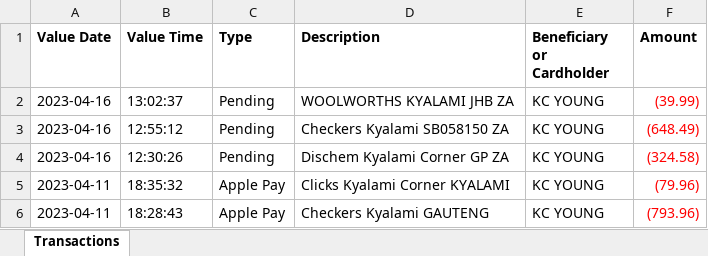
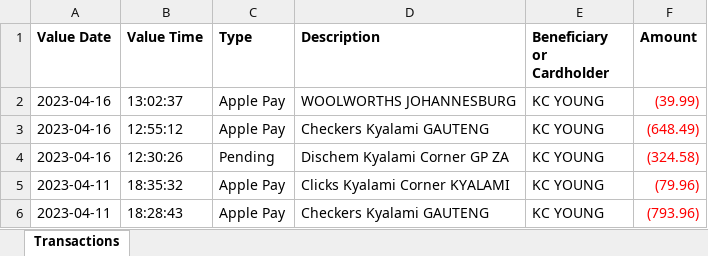
Before and after one commit to kirstencampbellyoung/my-finance-project, an Excel workbook: Raw source files/146_WhiskenHousehold.xlsx, sheet Transactions, drawn as a sheet; only a part is shown; values as stored, in another font and other column widths than the file's, no borders; the diff names each change by its address in the sheet, - before the commit and + after, or states it on an @@ line.

```diff
--- a/Raw source files/146_WhiskenHousehold.xlsx (sheet Transactions)
+++ b/Raw source files/146_WhiskenHousehold.xlsx (sheet Transactions)
-C2:C3 (Type): Pending
+C2:C3 (Type): Apple Pay
-D2 (Description): WOOLWORTHS KYALAMI JHB ZA
+D2 (Description): WOOLWORTHS JOHANNESBURG
-D3 (Description): Checkers Kyalami SB058150 ZA
+D3 (Description): Checkers Kyalami GAUTENG
```
Also changed, not shown: PowerBi_inputs/classified.xlsx, Raw source files/109_Kirst-Surance.xlsx, 8 other files.
